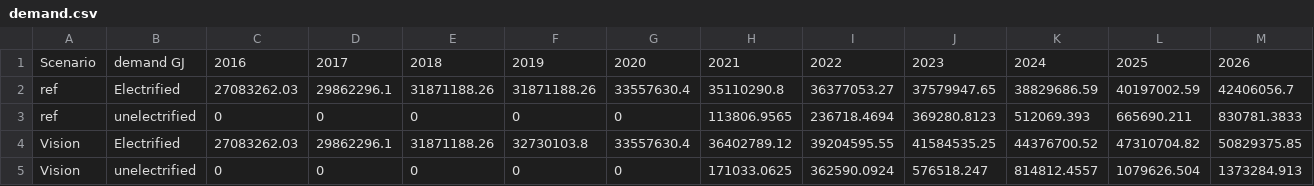
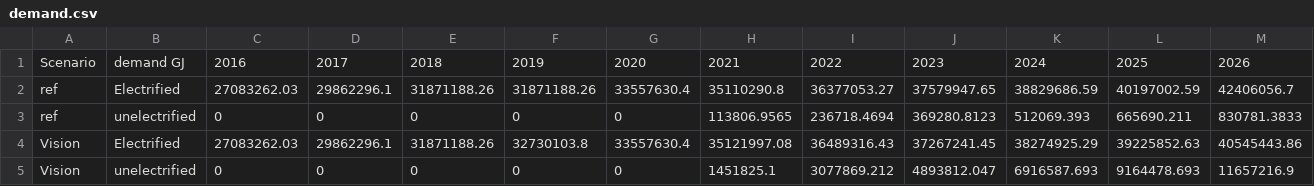
Before and after one commit to KTH-dESA/GEOSeMOSYS_Kenya, a CSV file: src/input_data/demand.csv, drawn as a sheet; only a part is shown; removed rows and columns are numbered as before the commit, all else as after; rows hold the shown columns only; the diff names each change by its address in the sheet, - before the commit and + after, or states it on an @@ line.

```diff
--- a/src/input_data/demand.csv
+++ b/src/input_data/demand.csv
-row 4: Vision | Electrified | 27083262.03 | 29862296.1 | 31871188.26 | 32730103.8 | 33557630.4 | 36402789.12 | 39204595.55 | 41584535.25 | 44376700.52 | 47310704.82 | 50829375.85
-row 5: Vision | unelectrified | 0 | 0 | 0 | 0 | 0 | 171033.0625 | 362590.0924 | 576518.247 | 814812.4557 | 1079626.504 | 1373284.913
+row 4: Vision | Electrified | 27083262.03 | 29862296.1 | 31871188.26 | 32730103.8 | 33557630.4 | 35121997.08 | 36489316.43 | 37267241.45 | 38274925.29 | 39225852.63 | 40545443.86
+row 5: Vision | unelectrified | 0 | 0 | 0 | 0 | 0 | 1451825.1 | 3077869.212 | 4893812.047 | 6916587.693 | 9164478.693 | 11657216.9
```
Also changed, not shown: src/run/ref/fixed_cost_ref.csv, src/run/ref/input_data.csv, 7 other files.
